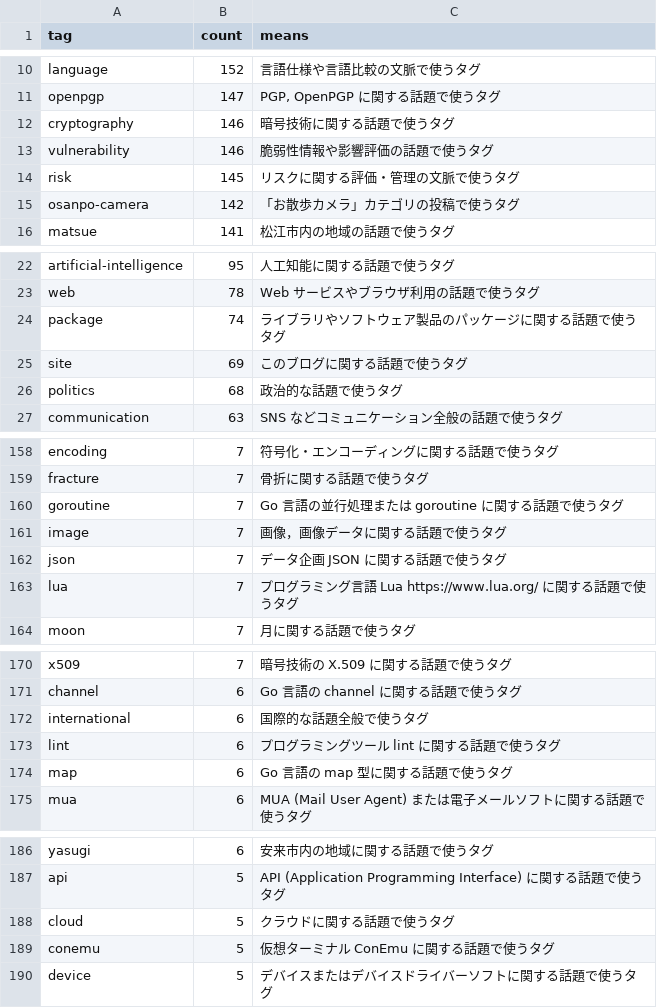
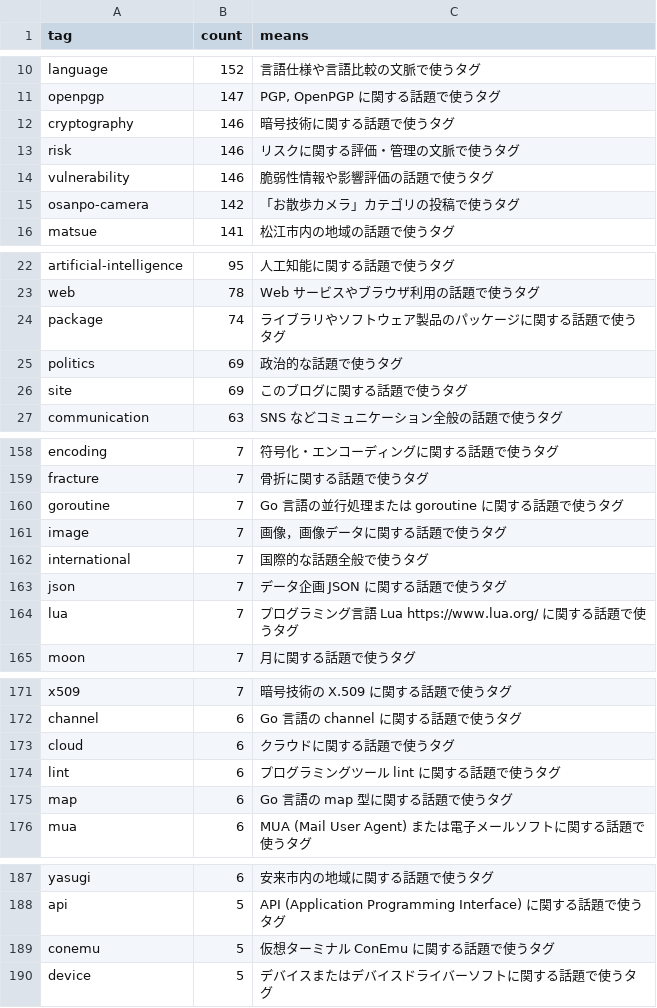
Before and after one commit to spiegel-im-spiegel/github-pages-env, a CSV file: .github/workflows/tagslist.csv, drawn as a sheet; only a part is shown, gaps mark what is left out; removed rows and columns are numbered as before the commit, all else as after; the diff covers the shown part only; the diff names each change by its address in the sheet, - before the commit and + after, or states it on an @@ line.

Commit message:
Update tagslist.csv: bump counts for security, risk, politics, internet, privacy; add/reposition international and cloud entries

```diff
--- a/.github/workflows/tagslist.csv
+++ b/.github/workflows/tagslist.csv
+row 13: risk | 146 | リスクに関する評価・管理の文脈で使うタグ
-row 14: risk | 145 | リスクに関する評価・管理の文脈で使うタグ
+row 25: politics | 69 | 政治的な話題で使うタグ
-row 26: politics | 68 | 政治的な話題で使うタグ
+row 162: international | 7 | 国際的な話題全般で使うタグ
-row 172: international | 6 | 国際的な話題全般で使うタグ
+row 173: cloud | 6 | クラウドに関する話題で使うタグ
-row 188: cloud | 5 | クラウドに関する話題で使うタグ
```
Also changed, not shown: 3 edited cells elsewhere in this file.
